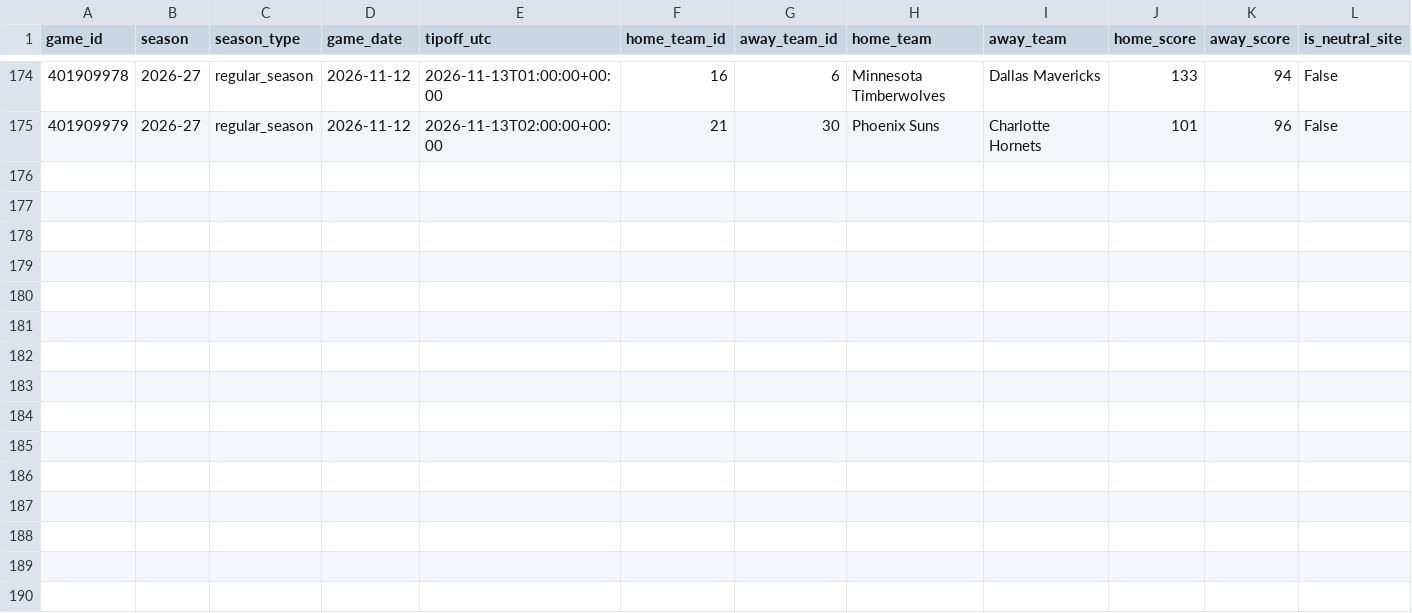
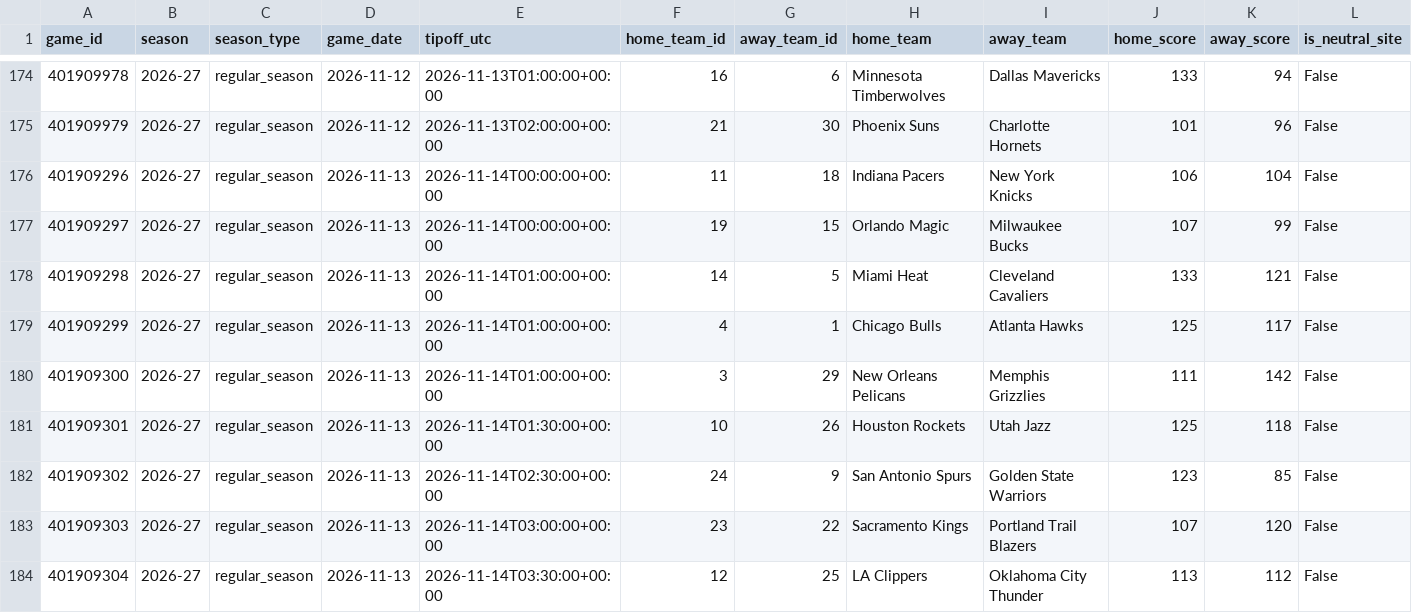
Before and after one commit to garettprestholdt/nba-forecast, a CSV file: results/2026-27.csv, drawn as a sheet; only a part is shown, gaps mark what is left out; the diff names each change by its address in the sheet, - before the commit and + after, or states it on an @@ line.

```diff
--- a/results/2026-27.csv
+++ b/results/2026-27.csv
+row 176: 401909296 | 2026-27 | regular_season | 2026-11-13 | 2026-11-14T00:00:00+00:00 | 11 | 18 | Indiana Pacers | New York Knicks | 106 | 104 | False
+row 177: 401909297 | 2026-27 | regular_season | 2026-11-13 | 2026-11-14T00:00:00+00:00 | 19 | 15 | Orlando Magic | Milwaukee Bucks | 107 | 99 | False
+row 178: 401909298 | 2026-27 | regular_season | 2026-11-13 | 2026-11-14T01:00:00+00:00 | 14 | 5 | Miami Heat | Cleveland Cavaliers | 133 | 121 | False
+row 179: 401909299 | 2026-27 | regular_season | 2026-11-13 | 2026-11-14T01:00:00+00:00 | 4 | 1 | Chicago Bulls | Atlanta Hawks | 125 | 117 | False
+row 180: 401909300 | 2026-27 | regular_season | 2026-11-13 | 2026-11-14T01:00:00+00:00 | 3 | 29 | New Orleans Pelicans | Memphis Grizzlies | 111 | 142 | False
+row 181: 401909301 | 2026-27 | regular_season | 2026-11-13 | 2026-11-14T01:30:00+00:00 | 10 | 26 | Houston Rockets | Utah Jazz | 125 | 118 | False
+row 182: 401909302 | 2026-27 | regular_season | 2026-11-13 | 2026-11-14T02:30:00+00:00 | 24 | 9 | San Antonio Spurs | Golden State Warriors | 123 | 85 | False
+row 183: 401909303 | 2026-27 | regular_season | 2026-11-13 | 2026-11-14T03:00:00+00:00 | 23 | 22 | Sacramento Kings | Portland Trail Blazers | 107 | 120 | False
+row 184: 401909304 | 2026-27 | regular_season | 2026-11-13 | 2026-11-14T03:30:00+00:00 | 12 | 25 | LA Clippers | Oklahoma City Thunder | 113 | 112 | False
```
Also changed, not shown: availability/2026-27-results.csv, availability/2026-27.csv, 20 other files.
